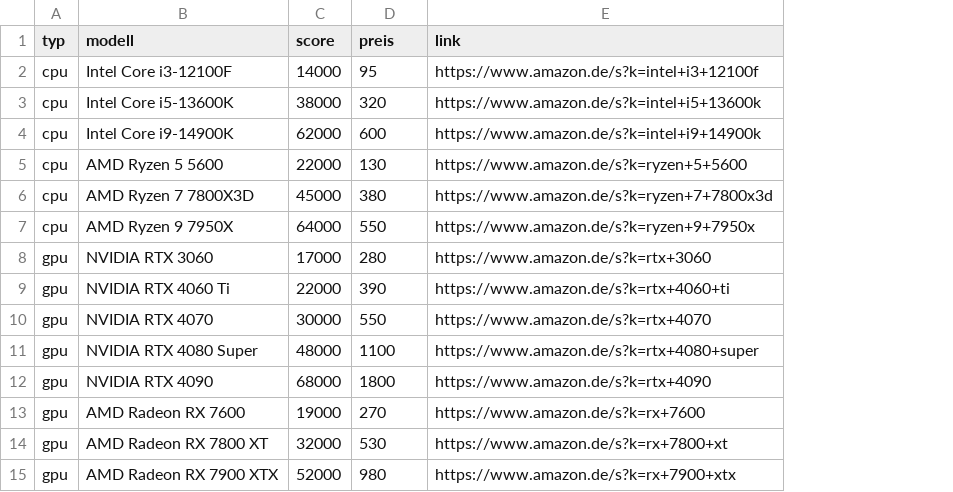
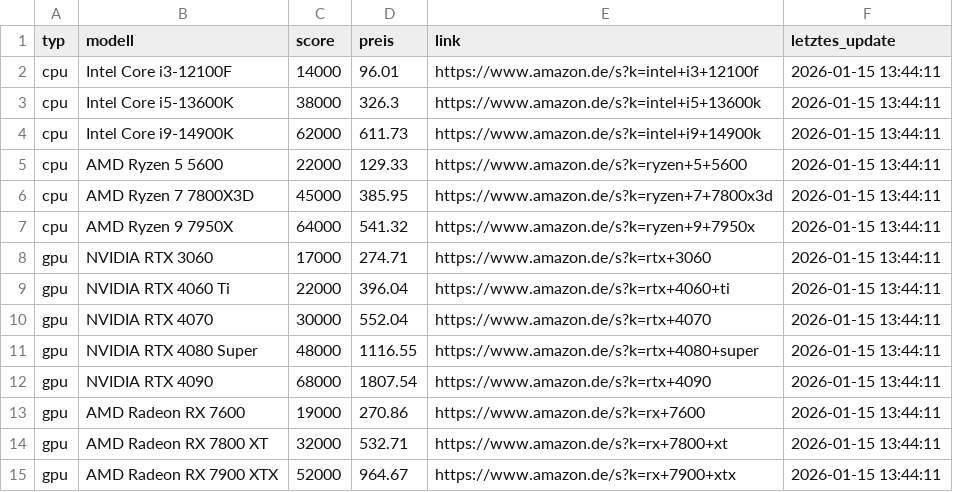
Before and after one commit to masterzero1985-star/synerg-builds-app, a CSV file: hardware_data.csv, drawn as a sheet; the diff names each change by its address in the sheet, - before the commit and + after, or states it on an @@ line.

Commit message:
Auto-Update

```diff
--- a/hardware_data.csv
+++ b/hardware_data.csv
+column F (letztes_update), rows 2-15: all 2026-01-15 13:44:11
-D2 (preis): 95
+D2 (preis): 96.01
-D3 (preis): 320
+D3 (preis): 326.3
-D4 (preis): 600
+D4 (preis): 611.73
-D5 (preis): 130
+D5 (preis): 129.33
-D6 (preis): 380
+D6 (preis): 385.95
-D7 (preis): 550
+D7 (preis): 541.32
-D8 (preis): 280
+D8 (preis): 274.71
-D9 (preis): 390
+D9 (preis): 396.04
-D10 (preis): 550
+D10 (preis): 552.04
-D11 (preis): 1100
+D11 (preis): 1116.55
-D12 (preis): 1800
+D12 (preis): 1807.54
-D13 (preis): 270
+D13 (preis): 270.86
-D14 (preis): 530
+D14 (preis): 532.71
-D15 (preis): 980
+D15 (preis): 964.67
```
